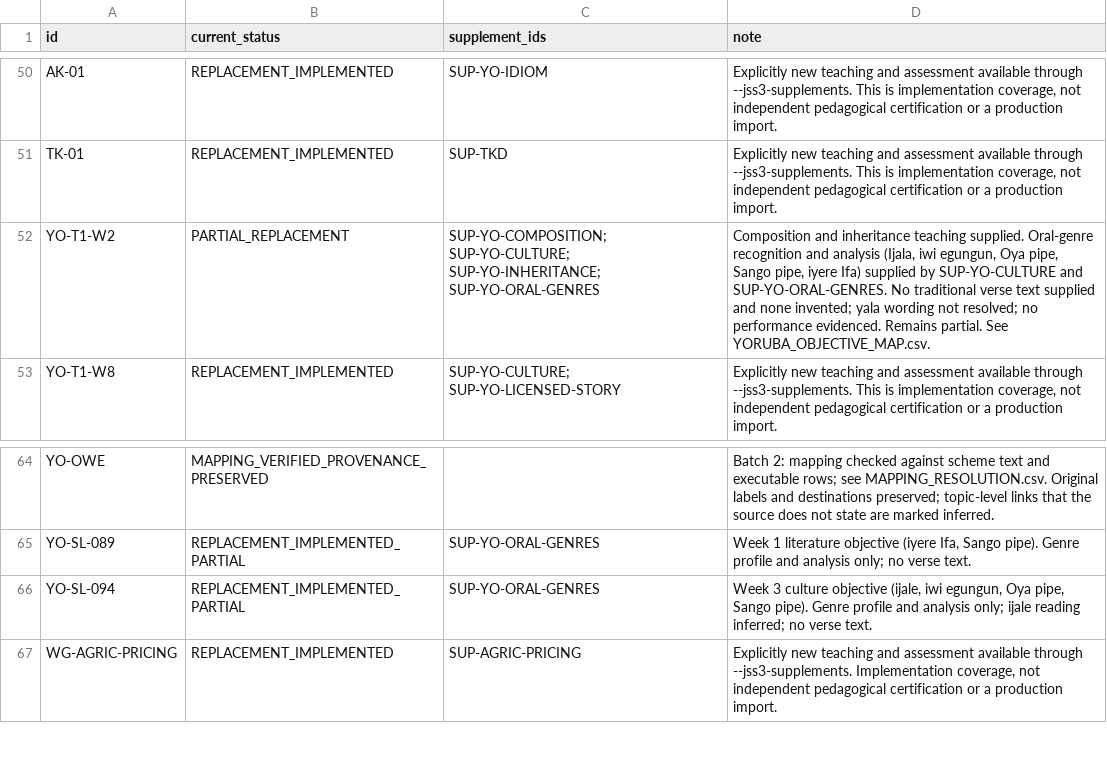
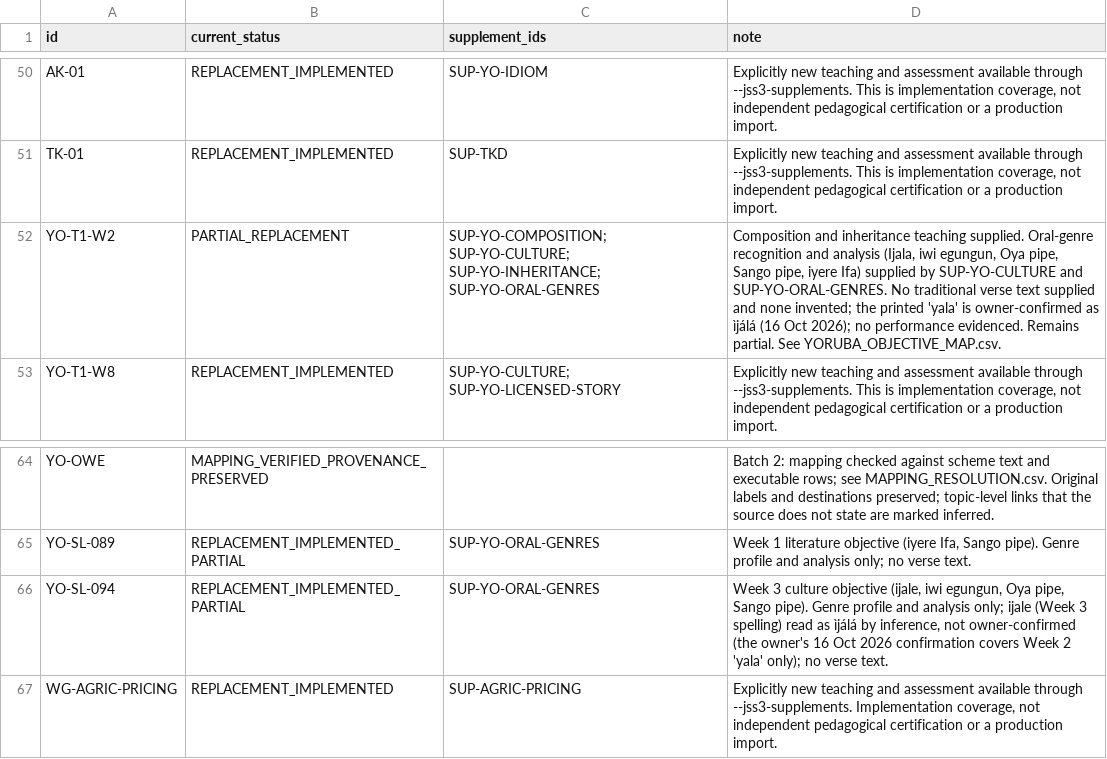
Before and after one commit to PDS-David/sts-school-app, a CSV file: docs/jss3/replacements/CURRENT_COVERAGE.csv, drawn as a sheet; only a part is shown, gaps mark what is left out.

```diff
--- a/docs/jss3/replacements/CURRENT_COVERAGE.csv
+++ b/docs/jss3/replacements/CURRENT_COVERAGE.csv
@@ -51,3 +51,3 @@ AK-01,REPLACEMENT_IMPLEMENTED,SUP-YO-IDIOM,"Explicitly new teaching and assessme
 TK-01,REPLACEMENT_IMPLEMENTED,SUP-TKD,"Explicitly new teaching and assessment available through --jss3-supplements. This is implementation coverage, not independent pedagogical certification or a production import."
-YO-T1-W2,PARTIAL_REPLACEMENT,SUP-YO-COMPOSITION; SUP-YO-CULTURE; SUP-YO-INHERITANCE; SUP-YO-ORAL-GENRES,"Composition and inheritance teaching supplied. Oral-genre recognition and analysis (Ijala, iwi egungun, Oya pipe, Sango pipe, iyere Ifa) supplied by SUP-YO-CULTURE and SUP-YO-ORAL-GENRES. No traditional verse text supplied and none invented; yala wording not resolved; no performance evidenced. Remains partial. See YORUBA_OBJECTIVE_MAP.csv."
+YO-T1-W2,PARTIAL_REPLACEMENT,SUP-YO-COMPOSITION; SUP-YO-CULTURE; SUP-YO-INHERITANCE; SUP-YO-ORAL-GENRES,"Composition and inheritance teaching supplied. Oral-genre recognition and analysis (Ijala, iwi egungun, Oya pipe, Sango pipe, iyere Ifa) supplied by SUP-YO-CULTURE and SUP-YO-ORAL-GENRES. No traditional verse text supplied and none invented; the printed 'yala' is owner-confirmed as ìjálá (16 Oct 2026); no performance evidenced. Remains partial. See YORUBA_OBJECTIVE_MAP.csv."
 YO-T1-W8,REPLACEMENT_IMPLEMENTED,SUP-YO-CULTURE; SUP-YO-LICENSED-STORY,"Explicitly new teaching and assessment available through --jss3-supplements. This is implementation coverage, not independent pedagogical certification or a production import."
@@ -65,3 +65,3 @@ YO-OWE,MAPPING_VERIFIED_PROVENANCE_PRESERVED,,Batch 2: mapping checked against s
 YO-SL-089,REPLACEMENT_IMPLEMENTED_PARTIAL,SUP-YO-ORAL-GENRES,"Week 1 literature objective (iyere Ifa, Sango pipe). Genre profile and analysis only; no verse text."
-YO-SL-094,REPLACEMENT_IMPLEMENTED_PARTIAL,SUP-YO-ORAL-GENRES,"Week 3 culture objective (ijale, iwi egungun, Oya pipe, Sango pipe). Genre profile and analysis only; ijale reading inferred; no verse text."
+YO-SL-094,REPLACEMENT_IMPLEMENTED_PARTIAL,SUP-YO-ORAL-GENRES,"Week 3 culture objective (ijale, iwi egungun, Oya pipe, Sango pipe). Genre profile and analysis only; ijale (Week 3 spelling) read as ìjálá by inference, not owner-confirmed (the owner's 16 Oct 2026 confirmation covers Week 2 'yala' only); no verse text."
 WG-AGRIC-PRICING,REPLACEMENT_IMPLEMENTED,SUP-AGRIC-PRICING,"Explicitly new teaching and assessment available through --jss3-supplements. Implementation coverage, not independent pedagogical certification or a production import."
```
Also changed, not shown: docs/jss3/OPEN_BLOCKERS.csv, docs/jss3/SEMANTIC_CLOSURE.csv, 7 other files.
